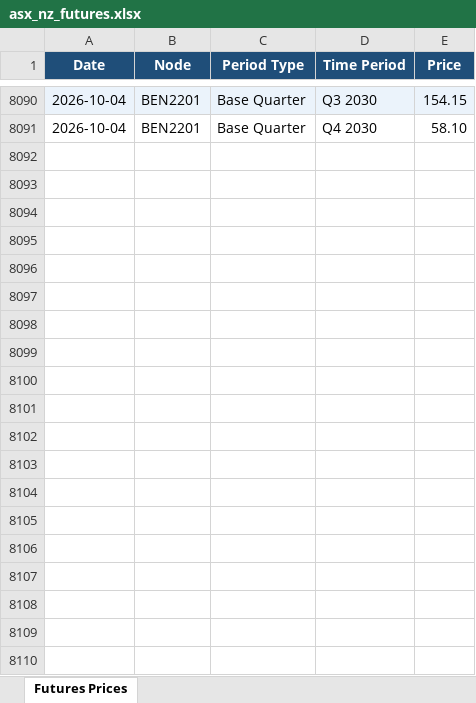
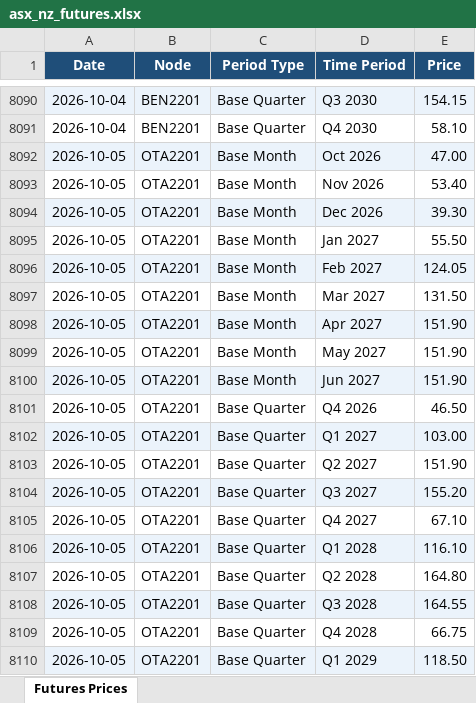
Before and after one commit to fraserstrategicsolutions/asx-nz-futures, an Excel workbook: asx_nz_futures.xlsx, sheet Futures Prices, drawn as a sheet; only a part is shown, gaps mark what is left out; values as stored, in another font and other column widths than the file's, no borders; the diff covers the shown part only; the diff names each change by its address in the sheet, - before the commit and + after, or states it on an @@ line.

```diff
--- a/asx_nz_futures.xlsx (sheet Futures Prices)
+++ b/asx_nz_futures.xlsx (sheet Futures Prices)
+row 8092: 2026-10-05 | OTA2201 | Base Month | Oct 2026 | 47.00
+row 8093: 2026-10-05 | OTA2201 | Base Month | Nov 2026 | 53.40
+row 8094: 2026-10-05 | OTA2201 | Base Month | Dec 2026 | 39.30
+row 8095: 2026-10-05 | OTA2201 | Base Month | Jan 2027 | 55.50
+row 8096: 2026-10-05 | OTA2201 | Base Month | Feb 2027 | 124.05
+row 8097: 2026-10-05 | OTA2201 | Base Month | Mar 2027 | 131.50
+row 8098: 2026-10-05 | OTA2201 | Base Month | Apr 2027 | 151.90
+row 8099: 2026-10-05 | OTA2201 | Base Month | May 2027 | 151.90
+row 8100: 2026-10-05 | OTA2201 | Base Month | Jun 2027 | 151.90
+row 8101: 2026-10-05 | OTA2201 | Base Quarter | Q4 2026 | 46.50
+row 8102: 2026-10-05 | OTA2201 | Base Quarter | Q1 2027 | 103.00
+row 8103: 2026-10-05 | OTA2201 | Base Quarter | Q2 2027 | 151.90
+row 8104: 2026-10-05 | OTA2201 | Base Quarter | Q3 2027 | 155.20
+row 8105: 2026-10-05 | OTA2201 | Base Quarter | Q4 2027 | 67.10
+row 8106: 2026-10-05 | OTA2201 | Base Quarter | Q1 2028 | 116.10
+row 8107: 2026-10-05 | OTA2201 | Base Quarter | Q2 2028 | 164.80
+row 8108: 2026-10-05 | OTA2201 | Base Quarter | Q3 2028 | 164.55
+row 8109: 2026-10-05 | OTA2201 | Base Quarter | Q4 2028 | 66.75
+row 8110: 2026-10-05 | OTA2201 | Base Quarter | Q1 2029 | 118.50
```
Also changed, not shown: 33 added rows elsewhere in this sheet.
